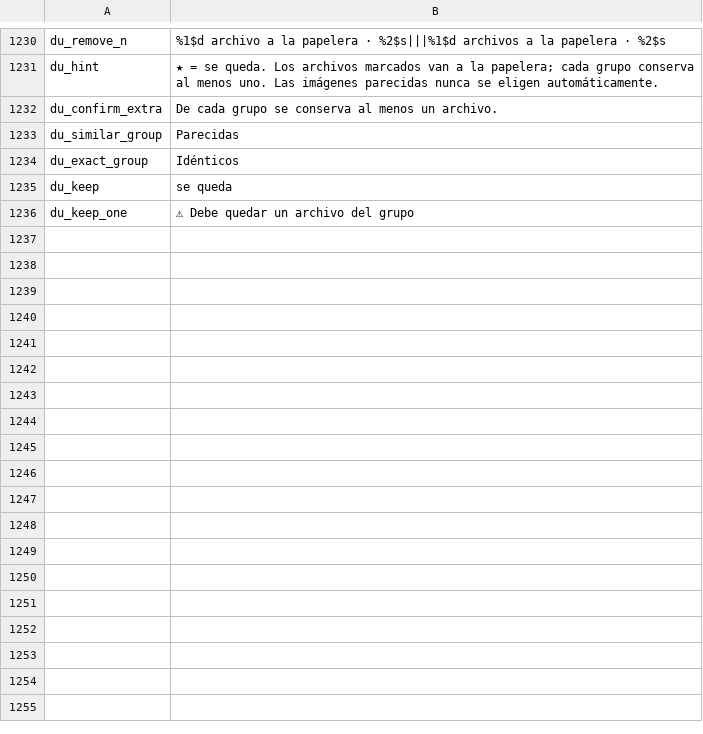
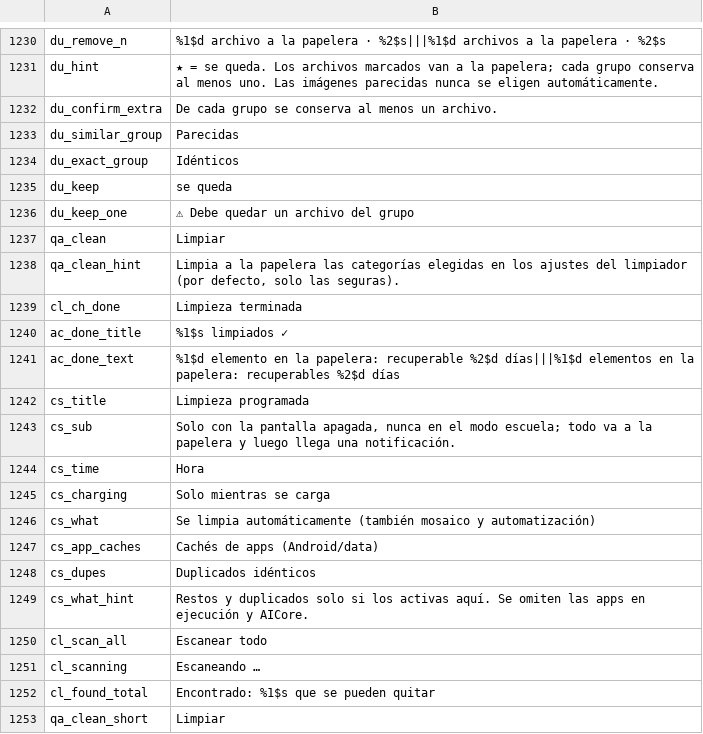
Before and after one commit to jackderganove-sudo/ShizuBox, a TSV file: tools/i18n/tr_es.tsv, drawn as a sheet; only a part is shown, gaps mark what is left out.

```diff
--- a/tools/i18n/tr_es.tsv
+++ b/tools/i18n/tr_es.tsv
@@ -1236 +1236,18 @@ du_keep	se queda
 du_keep_one	⚠ Debe quedar un archivo del grupo
+qa_clean	Limpiar
+qa_clean_hint	Limpia a la papelera las categorías elegidas en los ajustes del limpiador (por defecto, solo las seguras).
+cl_ch_done	Limpieza terminada
+ac_done_title	%1$s limpiados ✓
+ac_done_text	%1$d elemento en la papelera: recuperable %2$d días|||%1$d elementos en la papelera: recuperables %2$d días
+cs_title	Limpieza programada
+cs_sub	Solo con la pantalla apagada, nunca en el modo escuela; todo va a la papelera y luego llega una notificación.
+cs_time	Hora
+cs_charging	Solo mientras se carga
+cs_what	Se limpia automáticamente (también mosaico y automatización)
+cs_app_caches	Cachés de apps (Android/data)
+cs_dupes	Duplicados idénticos
+cs_what_hint	Restos y duplicados solo si los activas aquí. Se omiten las apps en ejecución y AICore.
+cl_scan_all	Escanear todo
+cl_scanning	Escaneando …
+cl_found_total	Encontrado: %1$s que se pueden quitar
+qa_clean_short	Limpiar
```
Also changed, not shown: tools/i18n/tr_fr.tsv, tools/i18n/tr_tr.tsv, 24 other files.
